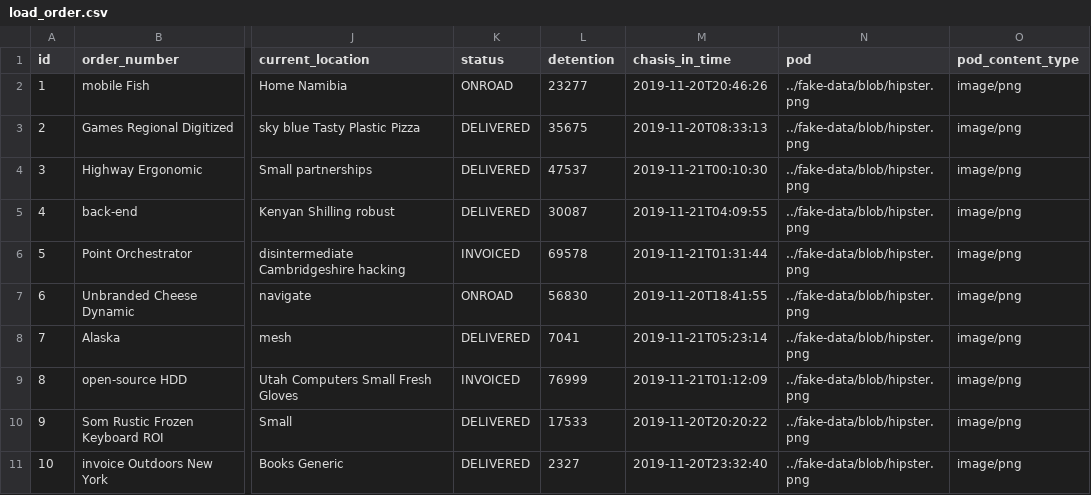
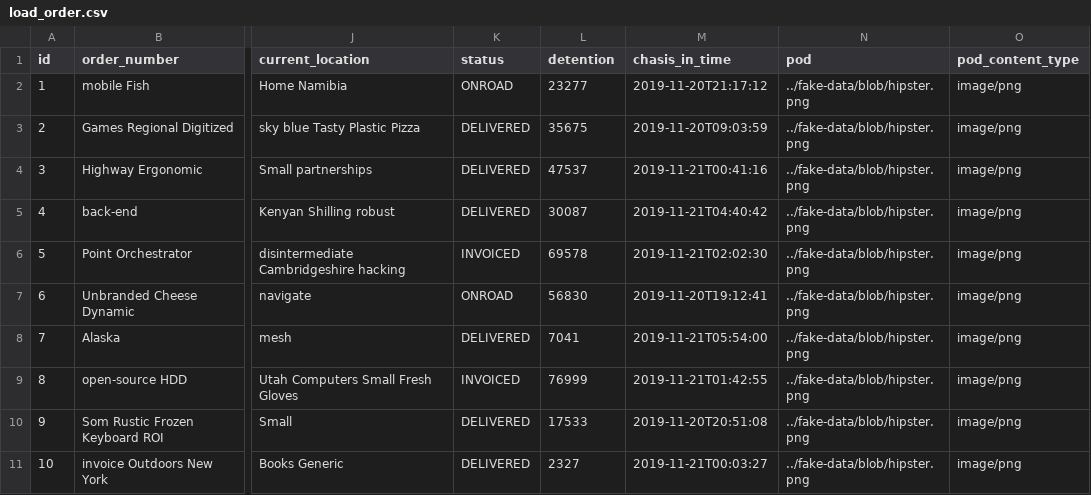
Before and after one commit to harjeet-me/JIOINC, a CSV file: src/main/resources/config/liquibase/fake-data/load_order.csv, drawn as a sheet; only a part is shown, gaps mark what is left out; the diff names each change by its address in the sheet, - before the commit and + after, or states it on an @@ line.

```diff
--- a/src/main/resources/config/liquibase/fake-data/load_order.csv
+++ b/src/main/resources/config/liquibase/fake-data/load_order.csv
-M2 (chasis_in_time): 2019-11-20T20:46:26
+M2 (chasis_in_time): 2019-11-20T21:17:12
-M3 (chasis_in_time): 2019-11-20T08:33:13
+M3 (chasis_in_time): 2019-11-20T09:03:59
-M4 (chasis_in_time): 2019-11-21T00:10:30
+M4 (chasis_in_time): 2019-11-21T00:41:16
-M5 (chasis_in_time): 2019-11-21T04:09:55
+M5 (chasis_in_time): 2019-11-21T04:40:42
-M6 (chasis_in_time): 2019-11-21T01:31:44
+M6 (chasis_in_time): 2019-11-21T02:02:30
-M7 (chasis_in_time): 2019-11-20T18:41:55
+M7 (chasis_in_time): 2019-11-20T19:12:41
-M8 (chasis_in_time): 2019-11-21T05:23:14
+M8 (chasis_in_time): 2019-11-21T05:54:00
-M9 (chasis_in_time): 2019-11-21T01:12:09
+M9 (chasis_in_time): 2019-11-21T01:42:55
-M10 (chasis_in_time): 2019-11-20T20:20:22
+M10 (chasis_in_time): 2019-11-20T20:51:08
-M11 (chasis_in_time): 2019-11-20T23:32:40
+M11 (chasis_in_time): 2019-11-21T00:03:27
```
Also changed, not shown: src/main/resources/config/liquibase/fake-data/customer.csv, src/main/resources/config/liquibase/fake-data/driver.csv, 43 other files.
